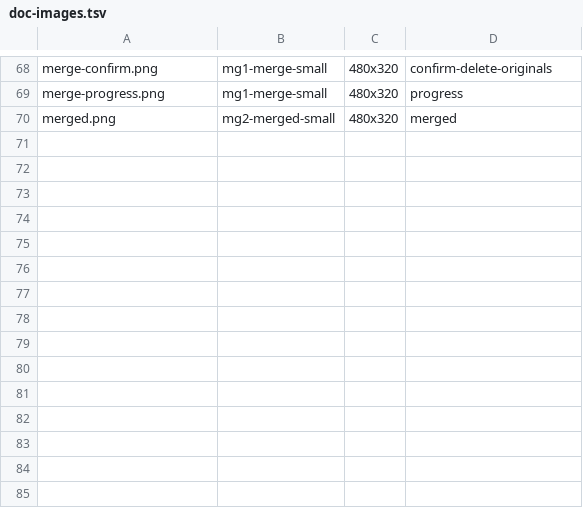
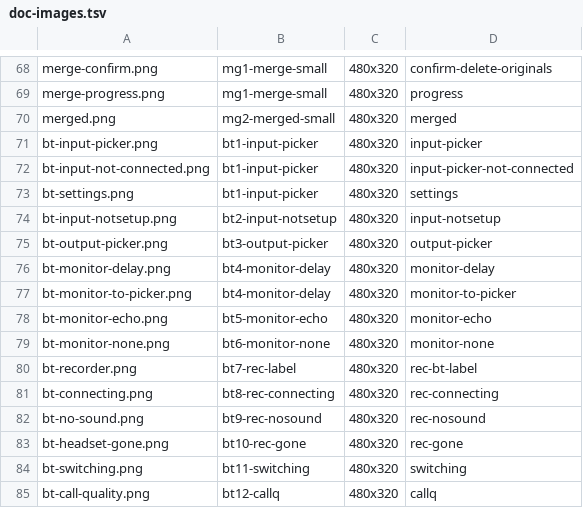
Before and after one commit to OSRdesign/cyberdeck-zero-apps, a TSV file: apps/cassette/docs/doc-images.tsv, drawn as a sheet; only a part is shown, gaps mark what is left out; the diff names each change by its address in the sheet, - before the commit and + after, or states it on an @@ line.

```diff
--- a/apps/cassette/docs/doc-images.tsv
+++ b/apps/cassette/docs/doc-images.tsv
+row 71: bt-input-picker.png | bt1-input-picker | 480x320 | input-picker
+row 72: bt-input-not-connected.png | bt1-input-picker | 480x320 | input-picker-not-connected
+row 73: bt-settings.png | bt1-input-picker | 480x320 | settings
+row 74: bt-input-notsetup.png | bt2-input-notsetup | 480x320 | input-notsetup
+row 75: bt-output-picker.png | bt3-output-picker | 480x320 | output-picker
+row 76: bt-monitor-delay.png | bt4-monitor-delay | 480x320 | monitor-delay
+row 77: bt-monitor-to-picker.png | bt4-monitor-delay | 480x320 | monitor-to-picker
+row 78: bt-monitor-echo.png | bt5-monitor-echo | 480x320 | monitor-echo
+row 79: bt-monitor-none.png | bt6-monitor-none | 480x320 | monitor-none
+row 80: bt-recorder.png | bt7-rec-label | 480x320 | rec-bt-label
+row 81: bt-connecting.png | bt8-rec-connecting | 480x320 | rec-connecting
+row 82: bt-no-sound.png | bt9-rec-nosound | 480x320 | rec-nosound
+row 83: bt-headset-gone.png | bt10-rec-gone | 480x320 | rec-gone
+row 84: bt-switching.png | bt11-switching | 480x320 | switching
+row 85: bt-call-quality.png | bt12-callq | 480x320 | callq
```
Also changed, not shown: 42 other files.
